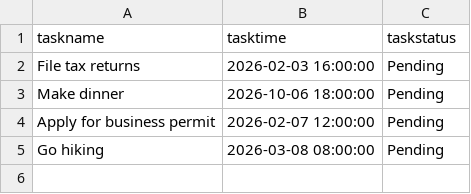
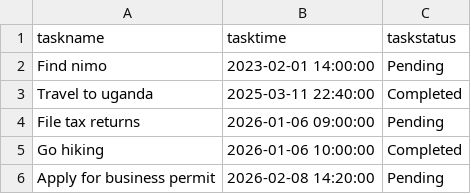
Before and after one commit to SquidStation/Simple-To-Do-List-App---Python, a CSV file: todolist.csv, drawn as a sheet.

```diff
--- a/todolist.csv
+++ b/todolist.csv
@@ -1,5 +1,6 @@
 taskname,tasktime,taskstatus
-File tax returns,2026-02-03 16:00:00,Pending
-Make dinner,2026-10-06 18:00:00,Pending
-Apply for business permit,2026-02-07 12:00:00,Pending
-Go hiking,2026-03-08 08:00:00,Pending
+Find nimo,2023-02-01 14:00:00,Pending
+Travel to uganda,2025-03-11 22:40:00,Completed
+File tax returns,2026-01-06 09:00:00,Pending
+Go hiking,2026-01-06 10:00:00,Completed
+Apply for business permit,2026-02-08 14:20:00,Pending
```
Also changed, not shown: 1 other file.
